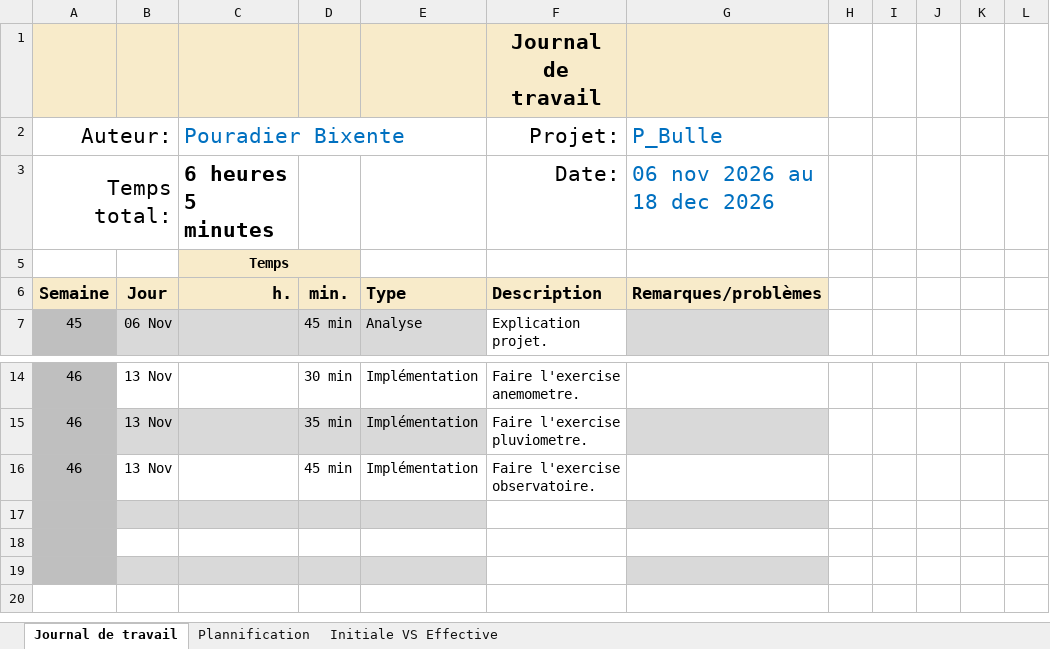
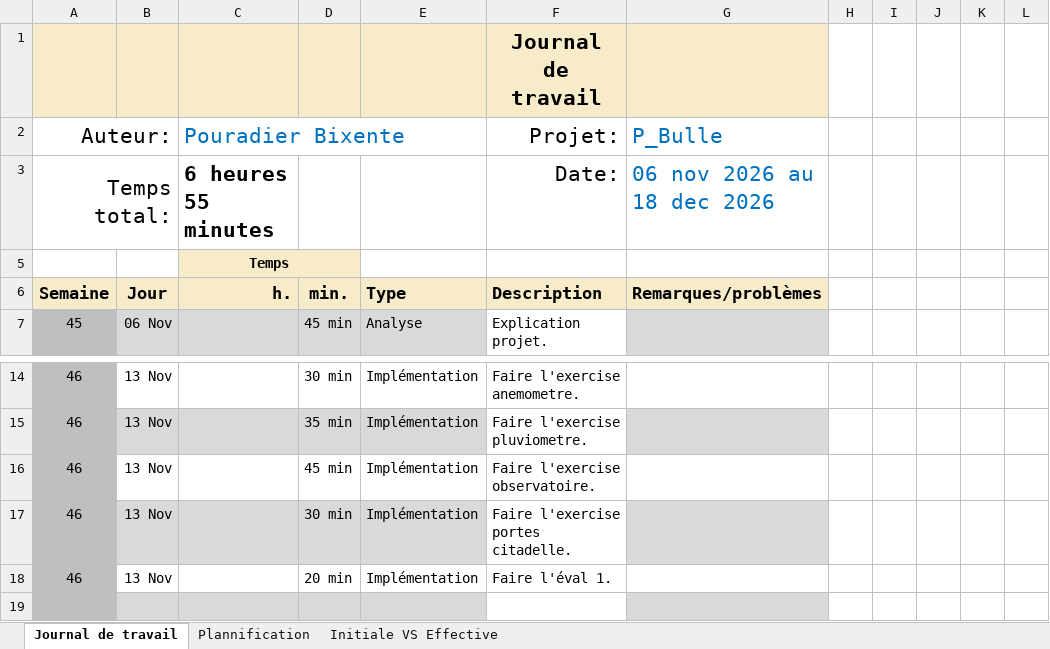
Before and after one commit to PouradierBixente/P_Bulles-JS, an Excel workbook: doc/Journal-de-Travail_PouradierBixente.xlsx, sheet Journal de travail, drawn as a sheet; only a part is shown, gaps mark what is left out; values as stored, in another font and other column widths than the file's, no borders; conditional formats and table styles not drawn; the diff names each change by its address in the sheet, - before the commit and + after, or states it on an @@ line.

```diff
--- a/doc/Journal-de-Travail_PouradierBixente.xlsx (sheet Journal de travail)
+++ b/doc/Journal-de-Travail_PouradierBixente.xlsx (sheet Journal de travail)
-C3 (Pouradier Bixente): 6 heures 5 minutes
+C3 (Pouradier Bixente): 6 heures 55 minutes
-row 17: (empty)
+row 17: 46 | 13 Nov |  | 30 min | Implémentation | Faire l'exercise portes citadelle.
-row 18: (empty)
+row 18: 46 | 13 Nov |  | 20 min | Implémentation | Faire l'éval 1.
```
Also changed, not shown: sheet Plannification, hidden cells, charts or pictures, 1 other file.
